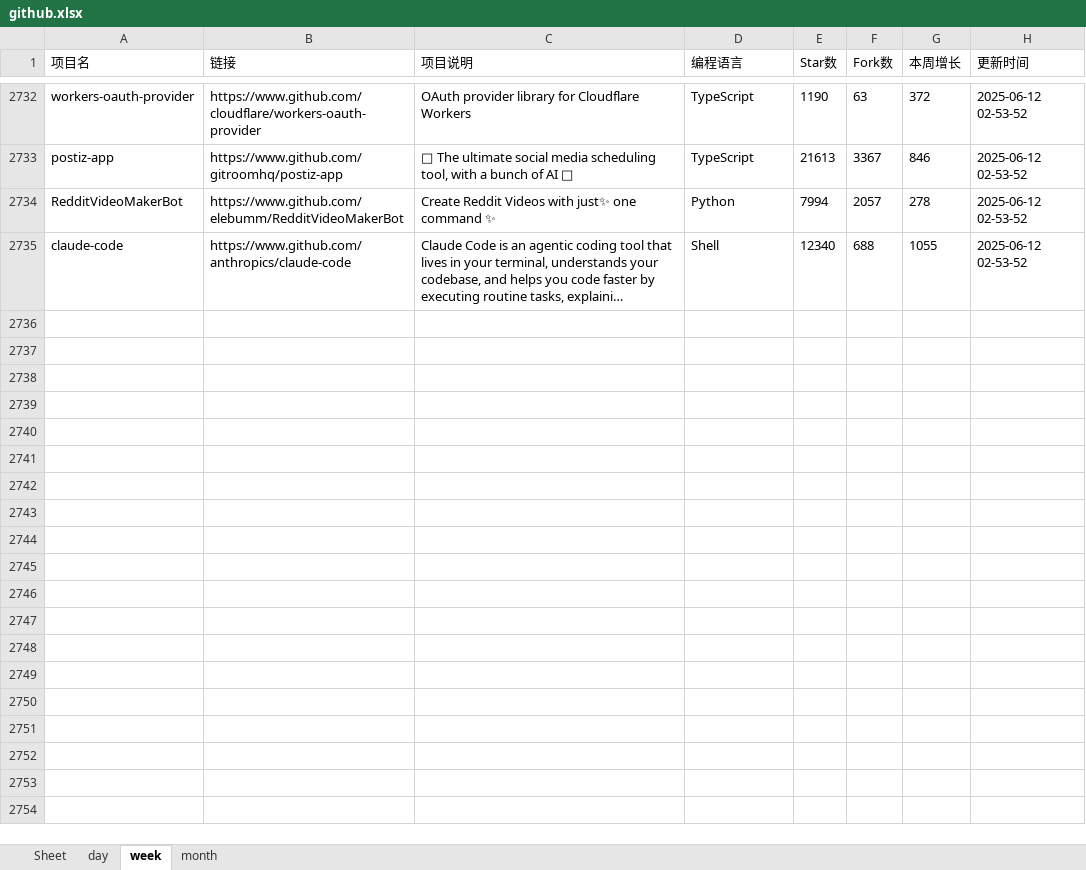
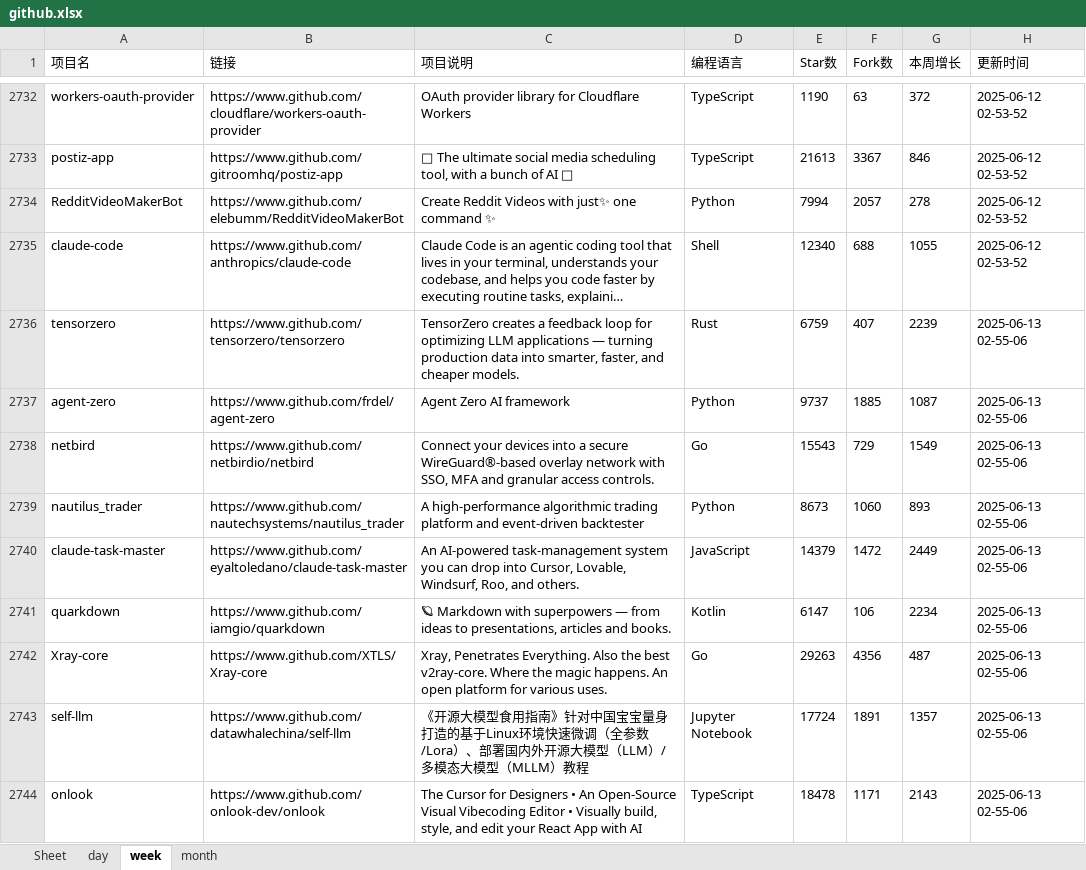
Before and after one commit to WHG555/github-today-repositories, an Excel workbook: github.xlsx, sheet week, drawn as a sheet; only a part is shown, gaps mark what is left out; long unchanged cells end in …; values as stored, in another font and other column widths than the file's, no borders; the diff covers the shown part only; the diff names each change by its address in the sheet, - before the commit and + after, or states it on an @@ line.

```diff
--- a/github.xlsx (sheet week)
+++ b/github.xlsx (sheet week)
+row 2736: tensorzero | https://www.github.com/tensorzero/tensorzero | TensorZero creates a feedback loop for optimizing LLM applications — turning production data into smarter, faster, and cheaper models. | Rust | 6759 | 407 | 2239 | 2025-06-13 02-55-06
+row 2737: agent-zero | https://www.github.com/frdel/agent-zero | Agent Zero AI framework | Python | 9737 | 1885 | 1087 | 2025-06-13 02-55-06
+row 2738: netbird | https://www.github.com/netbirdio/netbird | Connect your devices into a secure WireGuard®-based overlay network with SSO, MFA and granular access controls. | Go | 15543 | 729 | 1549 | 2025-06-13 02-55-06
+row 2739: nautilus_trader | https://www.github.com/nautechsystems/nautilus_trader | A high-performance algorithmic trading platform and event-driven backtester | Python | 8673 | 1060 | 893 | 2025-06-13 02-55-06
+row 2740: claude-task-master | https://www.github.com/eyaltoledano/claude-task-master | An AI-powered task-management system you can drop into Cursor, Lovable, Windsurf, Roo, and others. | JavaScript | 14379 | 1472 | 2449 | 2025-06-13 02-55-06
+row 2741: quarkdown | https://www.github.com/iamgio/quarkdown | 🪐 Markdown with superpowers — from ideas to presentations, articles and books. | Kotlin | 6147 | 106 | 2234 | 2025-06-13 02-55-06
+row 2742: Xray-core | https://www.github.com/XTLS/Xray-core | Xray, Penetrates Everything. Also the best v2ray-core. Where the magic happens. An open platform for various uses. | Go | 29263 | 4356 | 487 | 2025-06-13 02-55-06
+row 2743: self-llm | https://www.github.com/datawhalechina/self-llm | 《开源大模型食用指南》针对中国宝宝量身打造的基于Linux环境快速微调（全参数/Lora）、部署国内外开源大模型（LLM）/多模态大模型（MLLM）教程 | Jupyter Notebook | 17724 | 1891 | 1357 | 2025-06-13 02-55-06
+row 2744: onlook | https://www.github.com/onlook-dev/onlook | The Cursor for Designers • An Open-Source Visual Vibecoding Editor • Visually build, style, and edit your React App with AI | TypeScript | 18478 | 1171 | 2143 | 2025-06-13 02-55-06
```
Also changed, not shown: 8 added rows elsewhere in this sheet, sheet month, sheet day.
